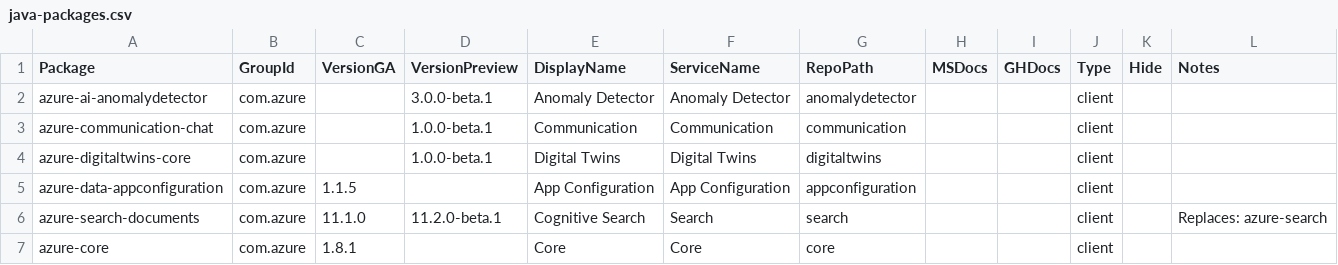
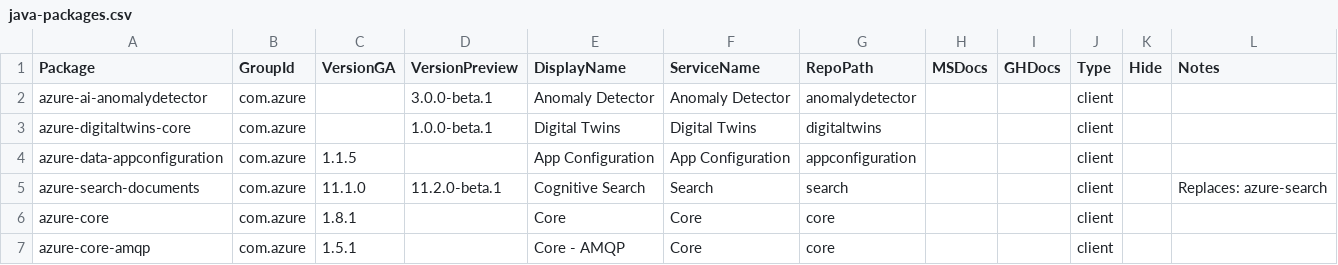
Before and after one commit to Azure/azure-sdk, a CSV file: _data/releases/latest/java-packages.csv, drawn as a sheet; only a part is shown; the shorter side is filled out with more unchanged rows; the diff names each change by its address in the sheet, - before the commit and + after, or states it on an @@ line.

Commit message:
remove communication package update

```diff
--- a/_data/releases/latest/java-packages.csv
+++ b/_data/releases/latest/java-packages.csv
-row 3: azure-communication-chat | com.azure |  | 1.0.0-beta.1 | Communication | Communication | communication |  |  | client
```
